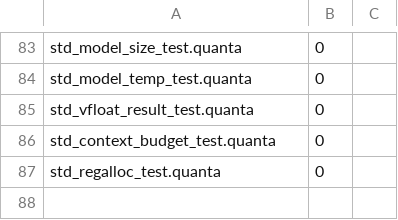
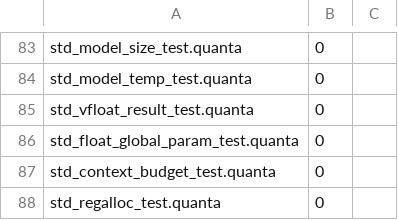
Before and after one commit to jeeex-org/quanta, a TSV file: test_suites/EXPECTED_STDLIB.tsv, drawn as a sheet; only a part is shown, gaps mark what is left out; the diff names each change by its address in the sheet, - before the commit and + after, or states it on an @@ line.

Commit message:
fix: a module-level float global no longer corrupts integer parameters
    let G = 2.0
    fn t(n: i64) -> i64 { let s = G  return n + 1 }
    t(20) -> 1.0's bit pattern   (want 21)

Module-level code is compiled as its own pseudo-function (ci_func(0,0)), and
`let G = 2.0` lowers to IR_CALL fconst writing vreg 0. The first parameter of
`t` is also vreg 0, because vreg numbering restarts per function, and on the
source path ci_func scans 0..irc -- one buffer holding every function's records.
The float-tag fixpoint therefore resolved the fconst record when deciding
whether `n` was a float.

fopld_rr reads vfloat[a] to choose a bit-move or a conversion, so with the tag
set it emitted `movq %rbx,%xmm0` where `cvtsi2sd %rbx,%xmm0` was required.
20 as raw bits is 4.94e-322, and 4.94e-322 + 1.0 rounds to exactly 1.0.

Discard the fixpoint's table before emit and re-derive only the two cases that
come from a type TABLE rather than a record scan: IR_PARAM with fn_parflt, and
IR_CALL whose callee has fn_retflt. Everything derived by scanning records is
dropped, so no other function's record can tag a vreg that merely shares its
number. Nothing is lost: every float producer re-tables its own result as it is
emitted (IR_LOADG, IR_FCONST, IR_NEG, and the arithmetic branches all write
w8(vfloat+res, 1)).

Also fix the IR_LOADG tag in the global pre-pass, which read its operands
backwards against iremit(IR_LOADG, dest_vreg, gvar_index, 0, 0).

Verified: functional gate 813/813, all four float gates GREEN, stdlib GREEN,
qobj GREEN, self-host 7/7. std_context_budget_test.quanta now passes -- it was
blocked on this bug.

```diff
--- a/test_suites/EXPECTED_STDLIB.tsv
+++ b/test_suites/EXPECTED_STDLIB.tsv
+row 86: std_float_global_param_test.quanta | 0
```
Also changed, not shown: 3 other files.
